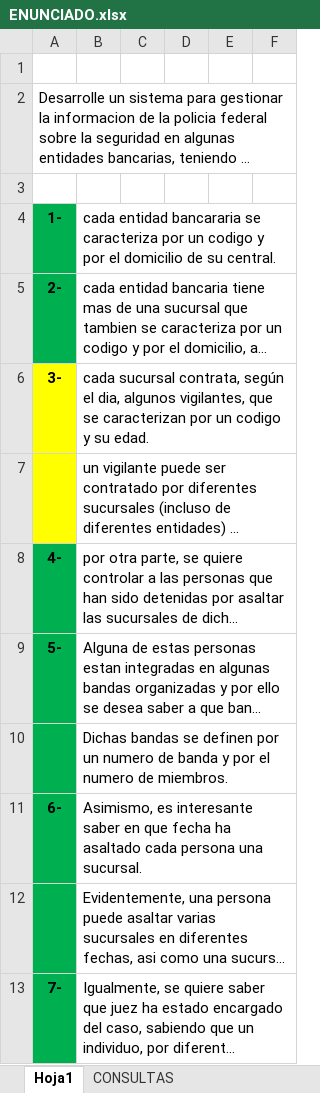
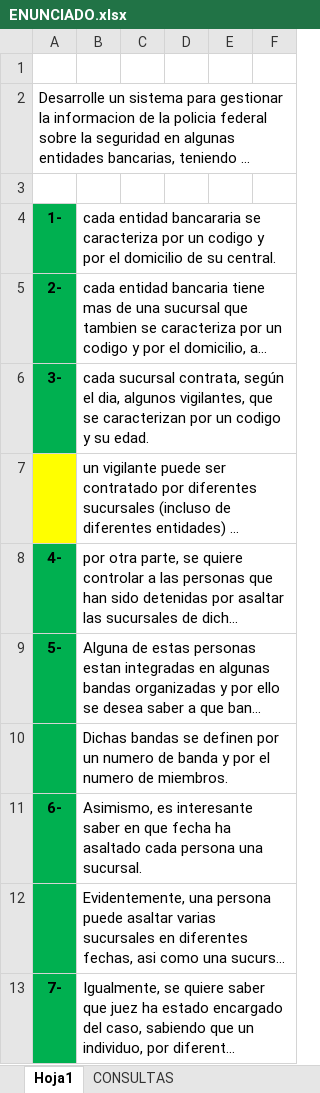
Before and after one commit to abernazzani/PFA.bancos, an Excel workbook: ENUNCIADO.xlsx, sheet Hoja1, drawn as a sheet; only a part is shown; long unchanged cells end in …; values as stored, in another font and other column widths than the file's, no borders; the diff names each change by its address in the sheet, - before the commit and + after, or states it on an @@ line.

```diff
--- a/ENUNCIADO.xlsx (sheet Hoja1)
+++ b/ENUNCIADO.xlsx (sheet Hoja1)
-A6 fill: #FFFF00
+A6 fill: #00B050
```
Also changed, not shown: 35 other files.
